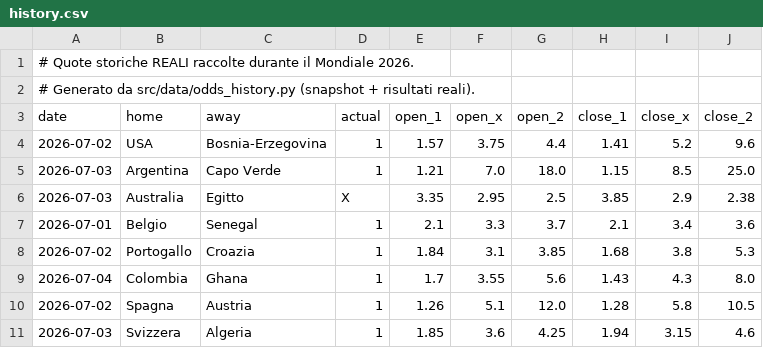
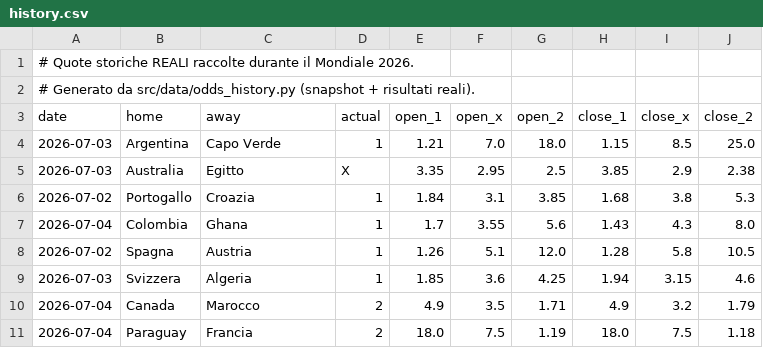
Before and after one commit to agapasqualino07-eng/Progetto-Word-Cup, a CSV file: data/history.csv, drawn as a sheet; removed rows and columns are numbered as before the commit, all else as after; the diff names each change by its address in the sheet, - before the commit and + after, or states it on an @@ line.

```diff
--- a/data/history.csv
+++ b/data/history.csv
-row 4: 2026-07-02 | USA | Bosnia-Erzegovina | 1 | 1.57 | 3.75 | 4.4 | 1.41 | 5.2 | 9.6
-row 7: 2026-07-01 | Belgio | Senegal | 1 | 2.1 | 3.3 | 3.7 | 2.1 | 3.4 | 3.6
+row 10: 2026-07-04 | Canada | Marocco | 2 | 4.9 | 3.5 | 1.71 | 4.9 | 3.2 | 1.79
+row 11: 2026-07-04 | Paraguay | Francia | 2 | 18.0 | 7.5 | 1.19 | 18.0 | 7.5 | 1.18
```
Also changed, not shown: data/odds_snapshots.csv.
